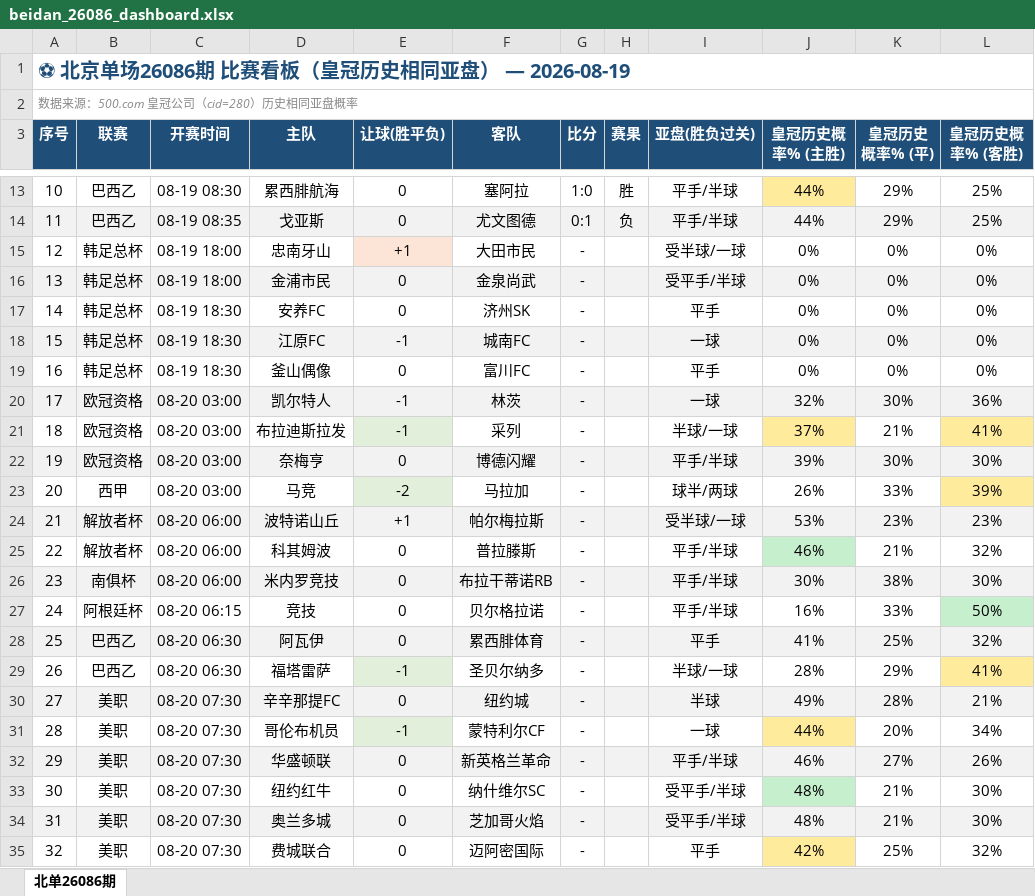
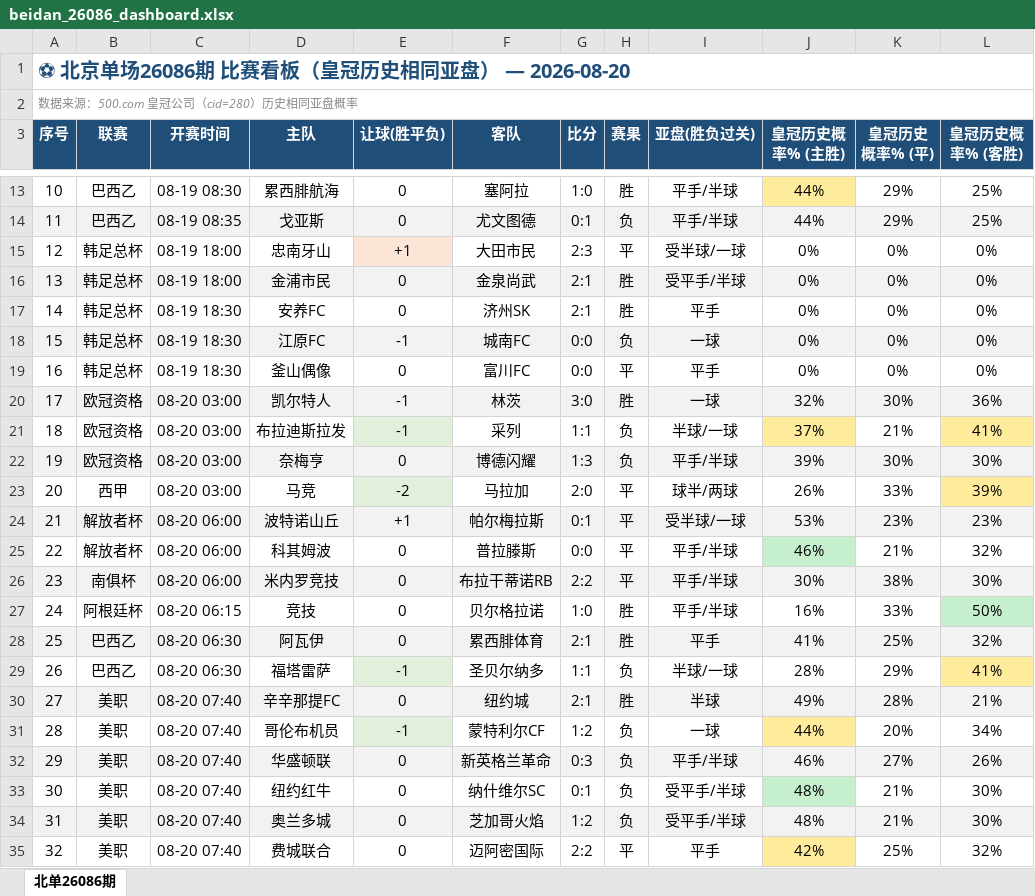
Before and after one commit to bily1258-design/football-dashboard, an Excel workbook: docs/data/beidan_26086_dashboard.xlsx, sheet 北单26086期, drawn as a sheet; only a part is shown, gaps mark what is left out; values as stored, in another font and other column widths than the file's, no borders; the diff covers the shown part only; the diff names each change by its address in the sheet, - before the commit and + after, or states it on an @@ line.

Commit message:
投注簿.xlsx改版: Excel版today_picks.md(甜点区/高置信/客客客分档+避雷汇总)

```diff
--- a/docs/data/beidan_26086_dashboard.xlsx (sheet 北单26086期)
+++ b/docs/data/beidan_26086_dashboard.xlsx (sheet 北单26086期)
-A1 (序号): ⚽ 北京单场26086期 比赛看板（皇冠历史相同亚盘） — 2026-08-19
+A1 (序号): ⚽ 北京单场26086期 比赛看板（皇冠历史相同亚盘） — 2026-08-20
-G15 (比分): -
+G15 (比分): 2:3
-H15 (赛果): (empty)
+H15 (赛果): 平
-G16:G17 (比分): -
+G16:G17 (比分): 2:1
-H16:H17 (赛果): (empty)
+H16:H17 (赛果): 胜
-G18:G19 (比分): -
+G18:G19 (比分): 0:0
-H18 (赛果): (empty)
+H18 (赛果): 负
-H19 (赛果): (empty)
+H19 (赛果): 平
-G20 (比分): -
+G20 (比分): 3:0
-H20 (赛果): (empty)
+H20 (赛果): 胜
-G21 (比分): -
+G21 (比分): 1:1
-H21:H22 (赛果): (empty)
+H21:H22 (赛果): 负
-G22 (比分): -
+G22 (比分): 1:3
-G23 (比分): -
+G23 (比分): 2:0
-H23:H26 (赛果): (empty)
+H23:H26 (赛果): 平
-G24 (比分): -
+G24 (比分): 0:1
-G25 (比分): -
+G25 (比分): 0:0
-G26 (比分): -
+G26 (比分): 2:2
-G27 (比分): -
+G27 (比分): 1:0
-H27:H28 (赛果): (empty)
+H27:H28 (赛果): 胜
-G28 (比分): -
+G28 (比分): 2:1
-G29 (比分): -
+G29 (比分): 1:1
-H29 (赛果): (empty)
+H29 (赛果): 负
-C30:C35 (开赛时间): 08-20 07:30
+C30:C35 (开赛时间): 08-20 07:40
-G30 (比分): -
+G30 (比分): 2:1
-H30 (赛果): (empty)
+H30 (赛果): 胜
-G31 (比分): -
+G31 (比分): 1:2
-H31:H34 (赛果): (empty)
+H31:H34 (赛果): 负
-G32 (比分): -
+G32 (比分): 0:3
-G33 (比分): -
+G33 (比分): 0:1
-G34 (比分): -
+G34 (比分): 1:2
-G35 (比分): -
+G35 (比分): 2:2
-H35 (赛果): (empty)
+H35 (赛果): 平
```
Also changed, not shown: 39 edited cells and cell formats elsewhere in this sheet, 14 other files.
